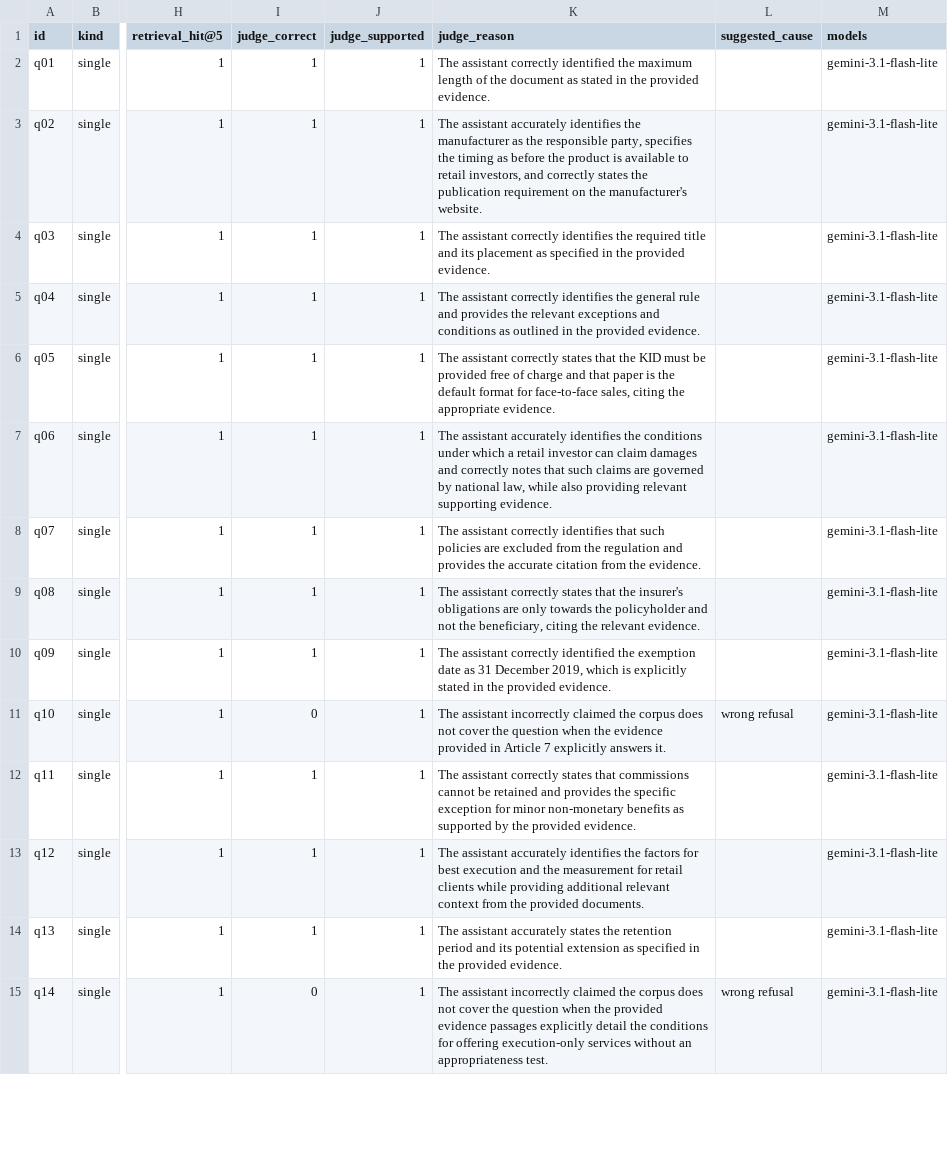
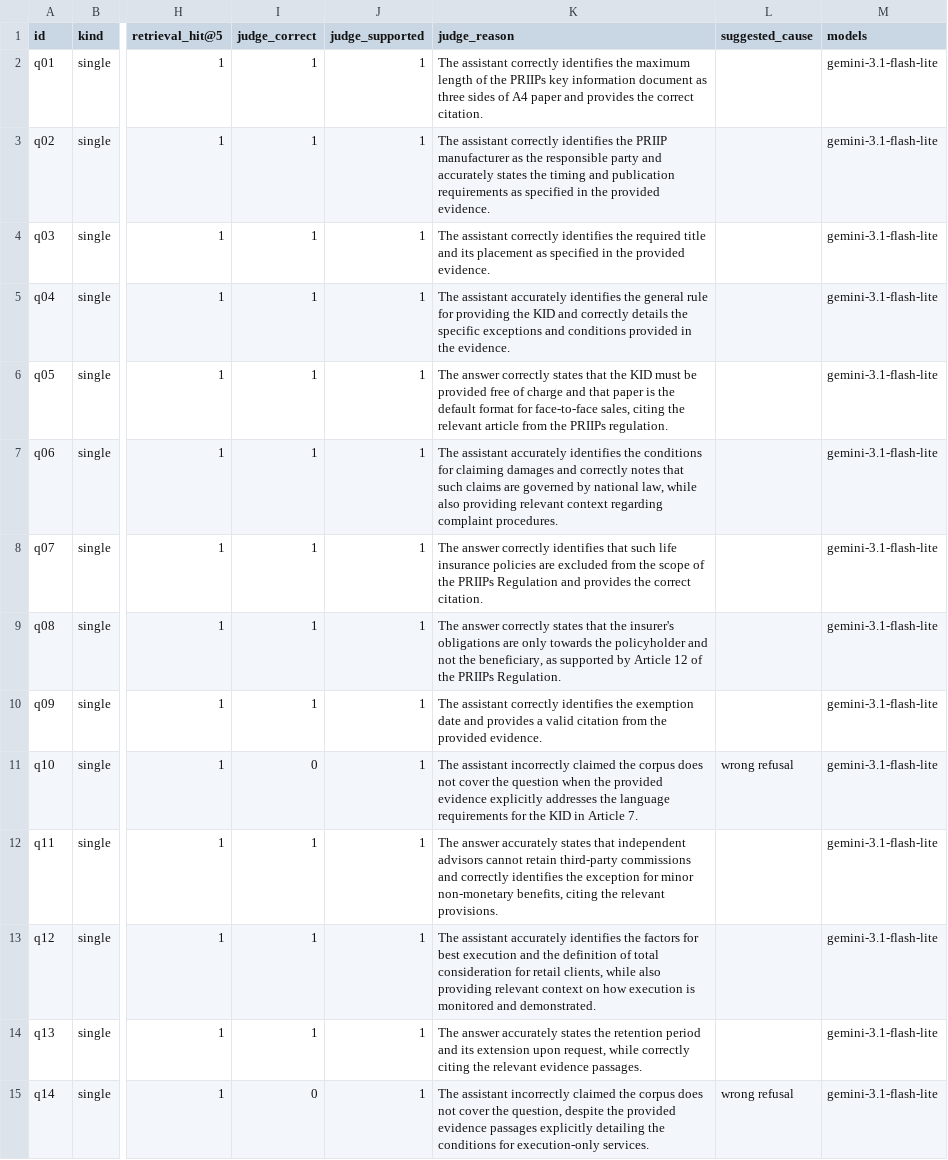
Before and after one commit to EBranValle/daiist-assignment-3-EB, a CSV file: eval/results.csv, drawn as a sheet; only a part is shown, gaps mark what is left out; the diff covers the shown part only; the diff names each change by its address in the sheet, - before the commit and + after, or states it on an @@ line.

```diff
--- a/eval/results.csv
+++ b/eval/results.csv
-K2 (judge_reason): …assistant correctly identified the maximum length of the document as stated in the provided evidence.
+K2 (judge_reason): …assistant correctly identifies the maximum length of the PRIIPs key information document as three sides of A4 paper and provides the correct citation.
-K3 (judge_reason): The assistant accurately identifies the manufacturer as the responsible party, specifies the timing as before the product is available to retail investors, and correctly states the publication requirement on the manufacturer's website.
+K3 (judge_reason): The assistant correctly identifies the PRIIP manufacturer as the responsible party and accurately states the timing and publication requirements as specified in the provided evidence.
-K5 (judge_reason): The assistant correctly identifies the general rule and provides the relevant exceptions and conditions as outlined in the provided evidence.
+K5 (judge_reason): The assistant accurately identifies the general rule for providing the KID and correctly details the specific exceptions and conditions provided in the evidence.
-K6 (judge_reason): The assistant correctly states that the KID must be provided free of charge and that paper is the default format for face-to-face sales, citing the appropriate evidence.
+K6 (judge_reason): The answer correctly states that the KID must be provided free of charge and that paper is the default format for face-to-face sales, citing the relevant article from the PRIIPs regulation.
-K7 (judge_reason): …the conditions under which a retail investor can claim damages and correctly notes that such claims are governed by national law, while also providing relevant supporting evidence.
+K7 (judge_reason): …the conditions for claiming damages and correctly notes that such claims are governed by national law, while also providing relevant context regarding complaint procedures.
-K8 (judge_reason): The assistant correctly identifies that such policies are excluded from the regulation and provides the accurate citation from the evidence.
+K8 (judge_reason): The answer correctly identifies that such life insurance policies are excluded from the scope of the PRIIPs Regulation and provides the correct citation.
-K9 (judge_reason): The assistant correctly states that the insurer's obligations are only towards the policyholder and not the beneficiary, citing the relevant evidence.
+K9 (judge_reason): The answer correctly states that the insurer's obligations are only towards the policyholder and not the beneficiary, as supported by Article 12 of the PRIIPs Regulation.
-K10 (judge_reason): …assistant correctly identified the exemption date as 31 December 2019, which is explicitly stated in the provided…
+K10 (judge_reason): …assistant correctly identifies the exemption date and provides a valid citation from the provided…
-K11 (judge_reason): …when the evidence provided in Article 7 explicitly answers it.
+K11 (judge_reason): …when the provided evidence explicitly addresses the language requirements for the KID in Article 7.
-K12 (judge_reason): The assistant correctly states that commissions cannot be retained and provides the specific exception for minor non-monetary benefits as supported by the provided evidence.
+K12 (judge_reason): The answer accurately states that independent advisors cannot retain third-party commissions and correctly identifies the exception for minor non-monetary benefits, citing the relevant provisions.
-K13 (judge_reason): …and the measurement for retail clients while providing additional relevant context from the provided documents.
+K13 (judge_reason): …and the definition of total consideration for retail clients, while also providing relevant context on how execution is monitored and demonstrated.
-K14 (judge_reason): The assistant accurately states the retention period and its potential extension as specified in the provided evidence.
+K14 (judge_reason): The answer accurately states the retention period and its extension upon request, while correctly citing the relevant evidence passages.
-K15 (judge_reason): …cover the question when the provided evidence passages explicitly detail the conditions for offering execution-only services without an appropriateness test.
+K15 (judge_reason): …cover the question, despite the provided evidence passages explicitly detailing the conditions for execution-only services.
```
Also changed, not shown: 28 edited cells elsewhere in this file, eval/retrieval.csv, 2 other files.
